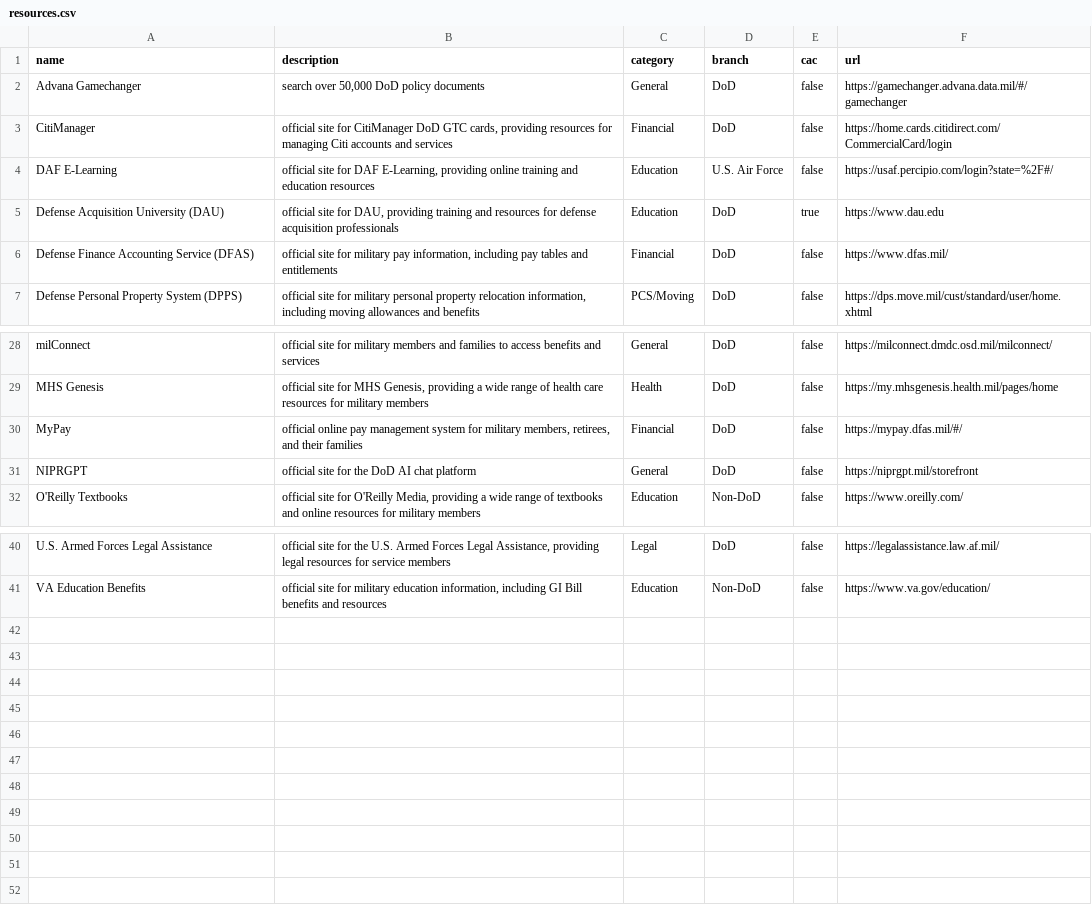
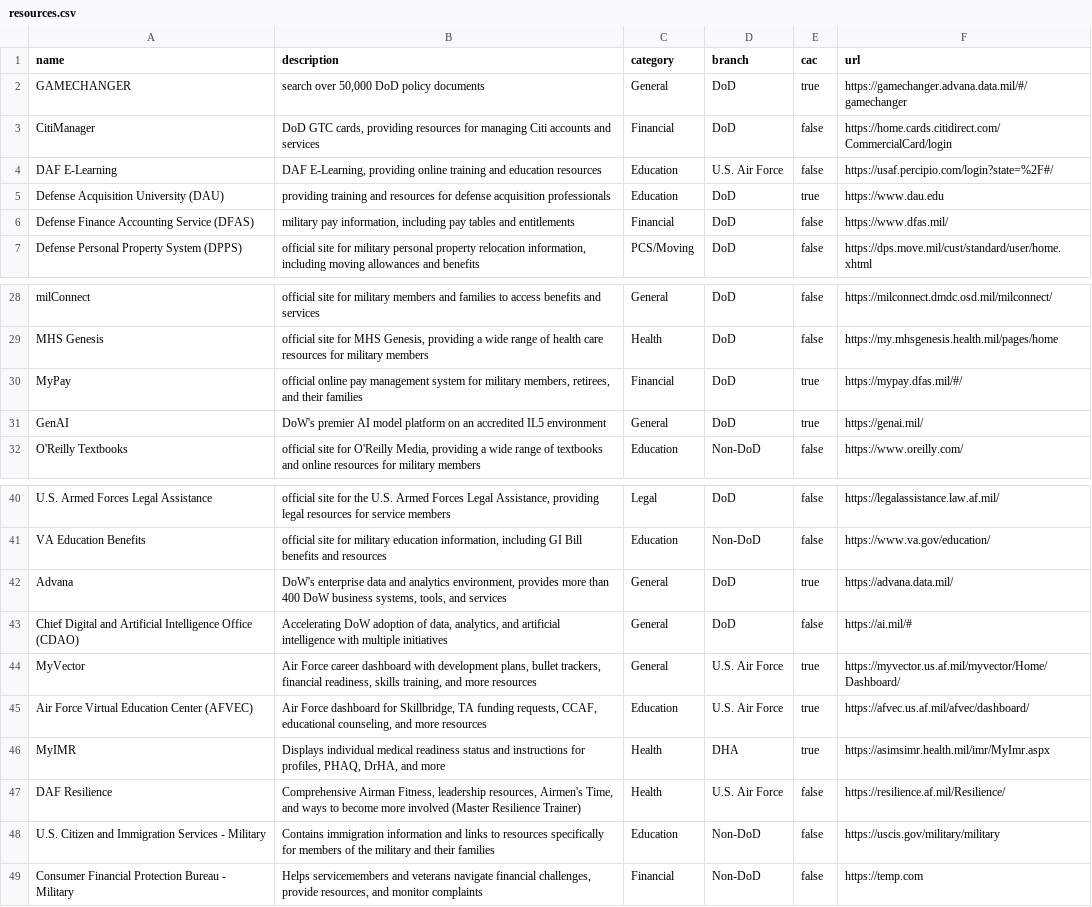
Before and after one commit to west757/PayLES, a CSV file: app/static/csv/resources.csv, drawn as a sheet; only a part is shown, gaps mark what is left out.

```diff
--- a/app/static/csv/resources.csv
+++ b/app/static/csv/resources.csv
@@ -1,7 +1,7 @@
 name,description,category,branch,cac,url
-Advana Gamechanger,"search over 50,000 DoD policy documents",General,DoD,false,https://gamechanger.advana.data.mil/#/gamechanger
-CitiManager,"official site for CitiManager DoD GTC cards, providing resources for managing Citi accounts and services",Financial,DoD,false,https://home.cards.citidirect.com/CommercialCard/login
-DAF E-Learning,"official site for DAF E-Learning, providing online training and education resources",Education,U.S. Air Force,false,https://usaf.percipio.com/login?state=%2F#/
-Defense Acquisition University (DAU),"official site for DAU, providing training and resources for defense acquisition professionals",Education,DoD,true,https://www.dau.edu
-Defense Finance Accounting Service (DFAS),"official site for military pay information, including pay tables and entitlements",Financial,DoD,false,https://www.dfas.mil/
+GAMECHANGER,"search over 50,000 DoD policy documents",General,DoD,true,https://gamechanger.advana.data.mil/#/gamechanger
+CitiManager,"DoD GTC cards, providing resources for managing Citi accounts and services",Financial,DoD,false,https://home.cards.citidirect.com/CommercialCard/login
+DAF E-Learning,"DAF E-Learning, providing online training and education resources",Education,U.S. Air Force,false,https://usaf.percipio.com/login?state=%2F#/
+Defense Acquisition University (DAU),providing training and resources for defense acquisition professionals,Education,DoD,true,https://www.dau.edu
+Defense Finance Accounting Service (DFAS),"military pay information, including pay tables and entitlements",Financial,DoD,false,https://www.dfas.mil/
 Defense Personal Property System (DPPS),"official site for military personal property relocation information, including moving allowances and benefits",PCS/Moving,DoD,false,https://dps.move.mil/cust/standard/user/home.xhtml
@@ -29,4 +29,4 @@ milConnect,official site for military members and families to access benefits an
 MHS Genesis,"official site for MHS Genesis, providing a wide range of health care resources for military members",Health,DoD,false,https://my.mhsgenesis.health.mil/pages/home
-MyPay,"official online pay management system for military members, retirees, and their families",Financial,DoD,false,https://mypay.dfas.mil/#/
-NIPRGPT,official site for the DoD AI chat platform,General,DoD,false,https://niprgpt.mil/storefront
+MyPay,"official online pay management system for military members, retirees, and their families",Financial,DoD,true,https://mypay.dfas.mil/#/
+GenAI,DoW's premier AI model platform on an accredited IL5 environment,General,DoD,true,https://genai.mil/
 O'Reilly Textbooks,"official site for O'Reilly Media, providing a wide range of textbooks and online resources for military members",Education,Non-DoD,false,https://www.oreilly.com/
@@ -41 +41,9 @@ U.S. Armed Forces Legal Assistance,"official site for the U.S. Armed Forces Lega
 VA Education Benefits,"official site for military education information, including GI Bill benefits and resources",Education,Non-DoD,false,https://www.va.gov/education/
+Advana,"DoW's enterprise data and analytics environment, provides more than 400 DoW business systems, tools, and services",General,DoD,true,https://advana.data.mil/
+Chief Digital and Artificial Intelligence Office (CDAO),"Accelerating DoW adoption of data, analytics, and artificial intelligence with multiple initiatives",General,DoD,false,https://ai.mil/#
+MyVector,"Air Force career dashboard with development plans, bullet trackers, financial readiness, skills training, and more resources",General,U.S. Air Force,true,https://myvector.us.af.mil/myvector/Home/Dashboard/
+Air Force Virtual Education Center (AFVEC),"Air Force dashboard for Skillbridge, TA funding requests, CCAF, educational counseling, and more resources",Education,U.S. Air Force,true,https://afvec.us.af.mil/afvec/dashboard/
+MyIMR,"Displays individual medical readiness status and instructions for profiles, PHAQ, DrHA, and more",Health,DHA,true,https://asimsimr.health.mil/imr/MyImr.aspx
+DAF Resilience,"Comprehensive Airman Fitness, leadership resources, Airmen's Time, and ways to become more involved (Master Resilience Trainer)",Health,U.S. Air Force,false,https://resilience.af.mil/Resilience/
+U.S. Citizen and Immigration Services - Military,Contains immigration information and links to resources specifically for members of the military and their families,Education,Non-DoD,false,https://uscis.gov/military/military
+Consumer Financial Protection Bureau - Military,"Helps servicemembers and veterans navigate financial challenges, provide resources, and monitor complaints",Financial,Non-DoD,false,https://temp.com
```
Also changed, not shown: 6 other files.
